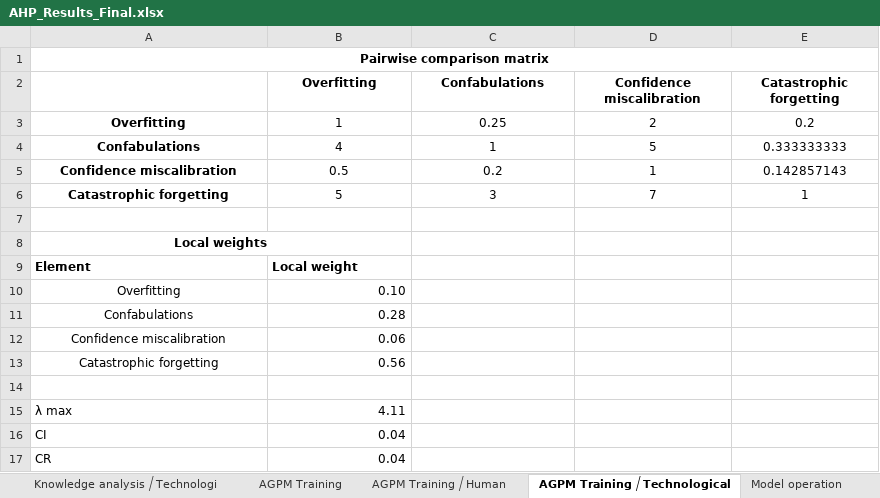
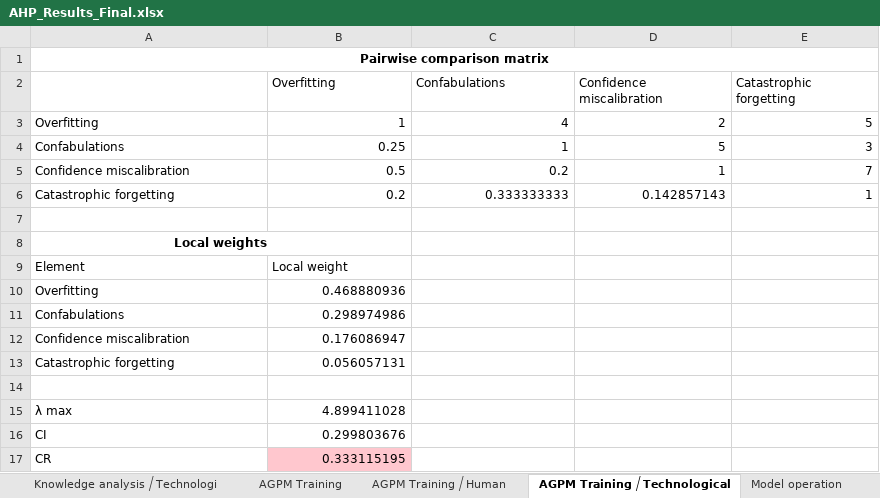
Before and after one commit to oleksandrkravchukatpimee/uav-swarm-ai-risks-assessment, an Excel workbook: results/AHP_Results_Final.xlsx, sheet AGPM Training ⧸ Technological, drawn as a sheet; values as stored, in another font and other column widths than the file's, no borders; the diff names each change by its address in the sheet, - before the commit and + after, or states it on an @@ line.

```diff
--- a/results/AHP_Results_Final.xlsx (sheet AGPM Training ⧸ Technological)
+++ b/results/AHP_Results_Final.xlsx (sheet AGPM Training ⧸ Technological)
@@ B2:E2 bold: on → off, alignment: center → left @@
@@ A3:A6 bold: on → off, alignment: center → left @@
-B3:E6 alignment: center
+B3:E6 alignment: right
-C3 (Confabulations): 0.25
+C3 (Confabulations): 4
-E3 (Catastrophic forgetting): 0.2
+E3 (Catastrophic forgetting): 5
-B4 (Overfitting): 4
+B4 (Overfitting): 0.25
-E4 (Catastrophic forgetting): 0.333333333
+E4 (Catastrophic forgetting): 3
-E5 (Catastrophic forgetting): 0.142857143
+E5 (Catastrophic forgetting): 7
-B6 (Overfitting): 5
+B6 (Overfitting): 0.2
-C6 (Confabulations): 3
+C6 (Confabulations): 0.333333333
-D6 (Confidence miscalibration): 7
+D6 (Confidence miscalibration): 0.142857143
-A9:B9 bold: on
+A9:B9 bold: off
-A10:A13 alignment: center
+A10:A13 alignment: left
-B10 (Overfitting): 0.10
+B10 (Overfitting): 0.468880936
-B11 (Overfitting): 0.28
+B11 (Overfitting): 0.298974986
-B12 (Overfitting): 0.06
+B12 (Overfitting): 0.176086947
-B13 (Overfitting): 0.56
+B13 (Overfitting): 0.056057131
-B15 (Overfitting): 4.11
+B15 (Overfitting): 4.899411028
-B16 (Overfitting): 0.04
+B16 (Overfitting): 0.299803676
-B17 (Overfitting): 0.04
+B17 (Overfitting): 0.333115195
-B17 fill: none
+B17 fill: #FFC7CE
```
Also changed, not shown: sheet Global weights, sheet Stages, sheet Knowledge selection ⧸ Human, sheet Model operation ⧸ Technological, sheet Knowledge analysis ⧸ Human, sheet Model operation, 6 more sheets, 11 other files.
